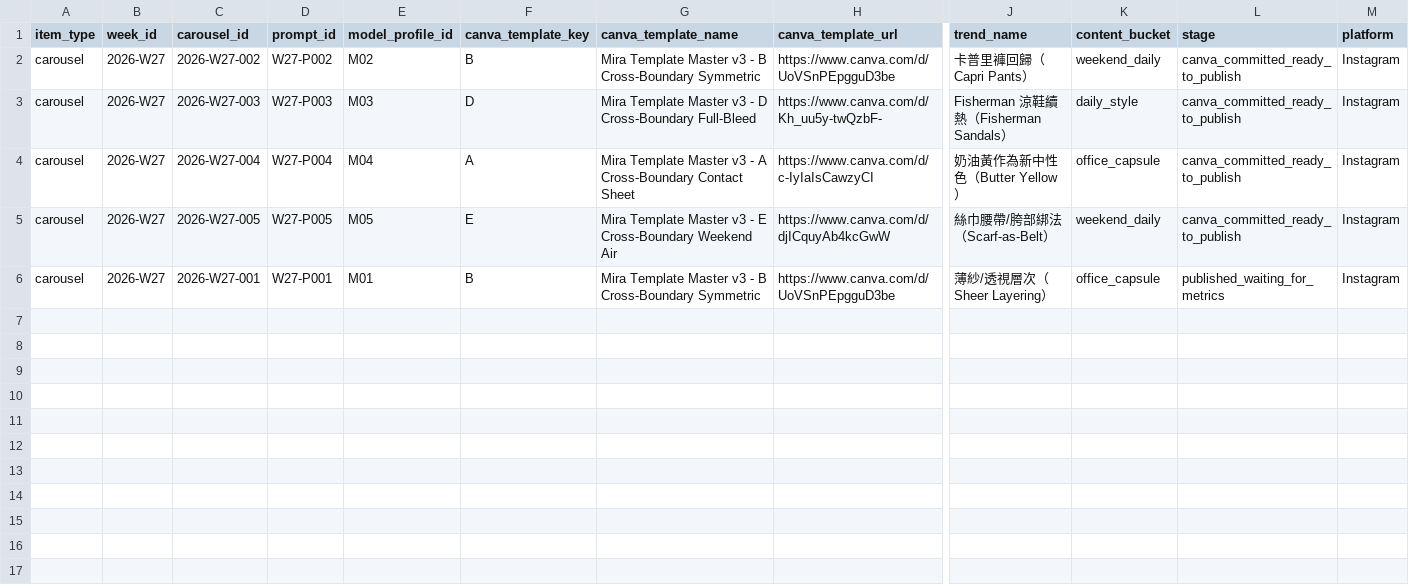
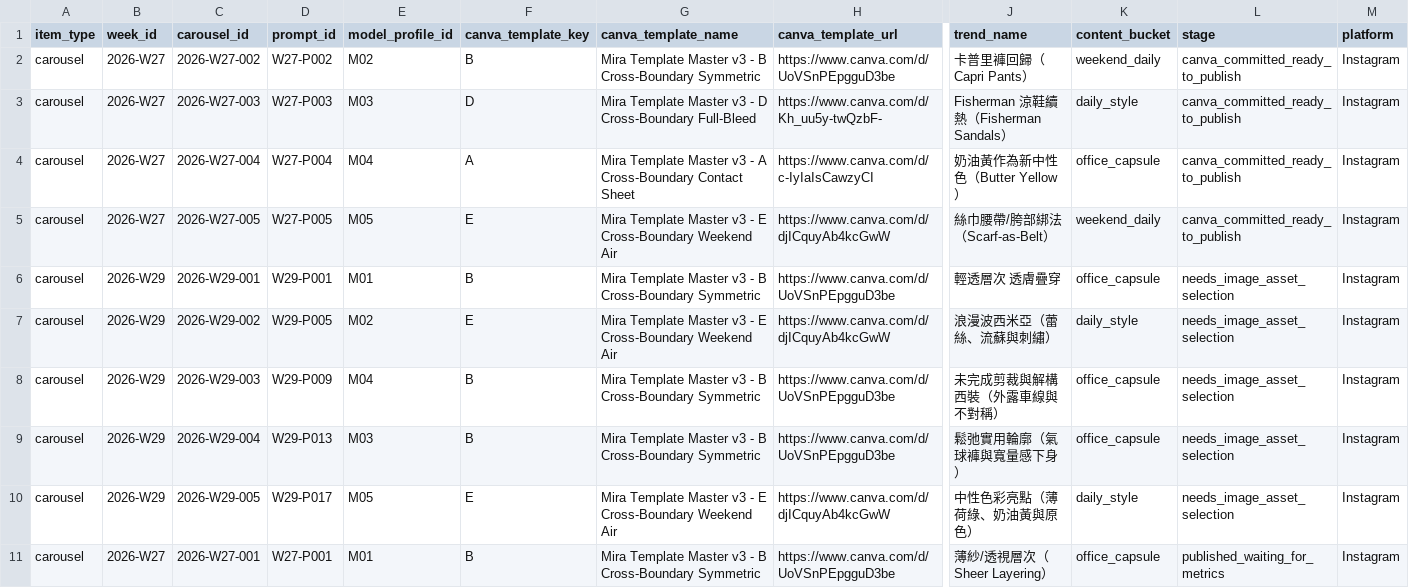
Before and after one commit to fcsh1526/codex-fittingrooom, a CSV file: 10_automation/PUBLISH_QUEUE.csv, drawn as a sheet; only a part is shown, gaps mark what is left out; rows hold the shown columns only; the diff names each change by its address in the sheet, - before the commit and + after, or states it on an @@ line.

Commit message:
Import W29 and diversify weekly trend selection

```diff
--- a/10_automation/PUBLISH_QUEUE.csv
+++ b/10_automation/PUBLISH_QUEUE.csv
+row 6: carousel | 2026-W29 | 2026-W29-001 | W29-P001 | M01 | B | Mira Template Master v3 - B Cross-Boundary Symmetric | https://www.canva.com/d/UoVSnPEpgguD3be | 輕透層次 透膚疊穿 | office_capsule | needs_image_asset_selection | Instagram
+row 7: carousel | 2026-W29 | 2026-W29-002 | W29-P005 | M02 | E | Mira Template Master v3 - E Cross-Boundary Weekend Air | https://www.canva.com/d/djICquyAb4kcGwW | 浪漫波西米亞（蕾絲、流蘇與刺繡） | daily_style | needs_image_asset_selection | Instagram
+row 8: carousel | 2026-W29 | 2026-W29-003 | W29-P009 | M04 | B | Mira Template Master v3 - B Cross-Boundary Symmetric | https://www.canva.com/d/UoVSnPEpgguD3be | 未完成剪裁與解構西裝（外露車線與不對稱） | office_capsule | needs_image_asset_selection | Instagram
+row 9: carousel | 2026-W29 | 2026-W29-004 | W29-P013 | M03 | B | Mira Template Master v3 - B Cross-Boundary Symmetric | https://www.canva.com/d/UoVSnPEpgguD3be | 鬆弛實用輪廓（氣球褲與寬量感下身） | office_capsule | needs_image_asset_selection | Instagram
+row 10: carousel | 2026-W29 | 2026-W29-005 | W29-P017 | M05 | E | Mira Template Master v3 - E Cross-Boundary Weekend Air | https://www.canva.com/d/djICquyAb4kcGwW | 中性色彩亮點（薄荷綠、奶油黃與原色） | daily_style | needs_image_asset_selection | Instagram
```
Also changed, not shown: 54 other files.
